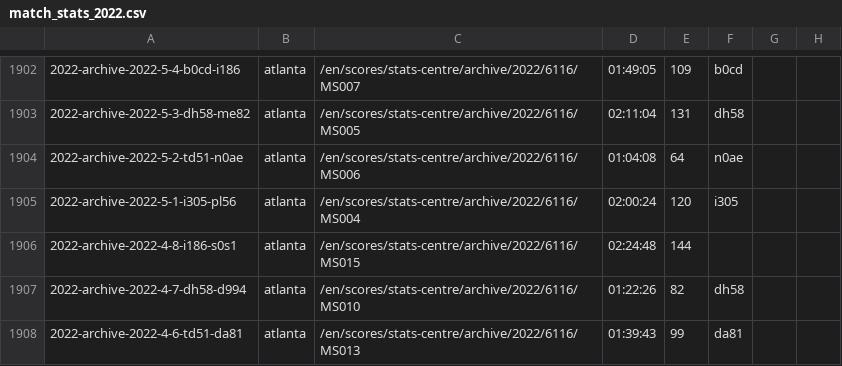
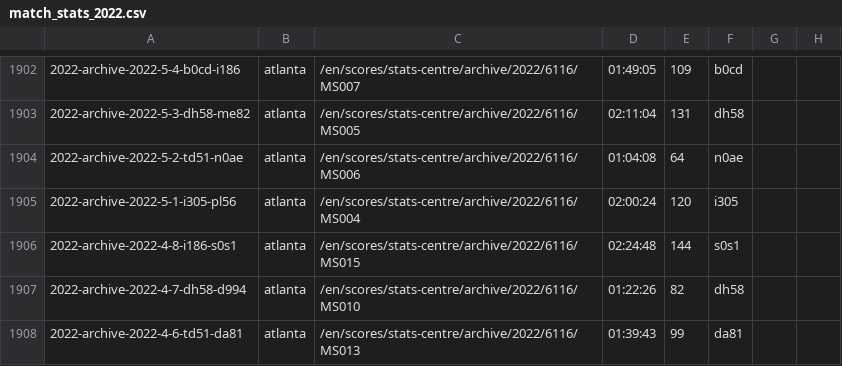
Before and after one commit to EmersonCosta0915/ATP-world-tour-tennis-data, a CSV file: csv/3_match_stats/match_stats_2022.csv, drawn as a sheet; only a part is shown, gaps mark what is left out; the diff names each change by its address in the sheet, - before the commit and + after, or states it on an @@ line.

Commit message:
update match scores

```diff
--- a/csv/3_match_stats/match_stats_2022.csv
+++ b/csv/3_match_stats/match_stats_2022.csv
-F1906: (empty)
+F1906: s0s1
```
